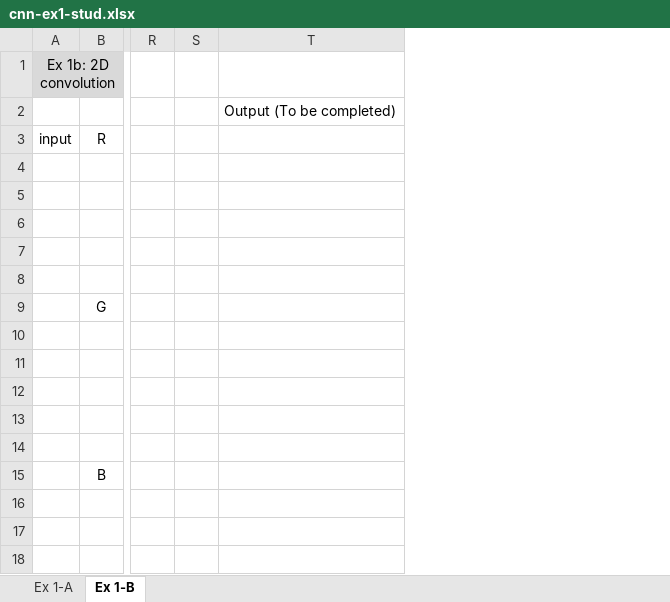
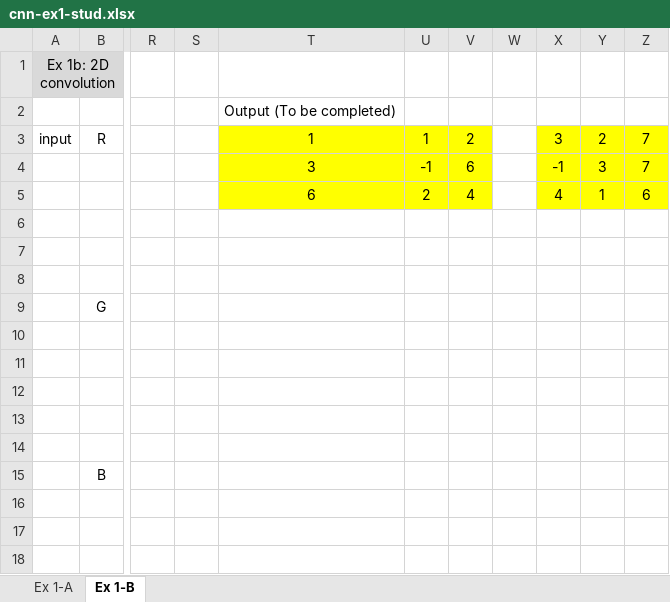
Before and after one commit to florianbaer/MSE-DeLearn, an Excel workbook: SW06/cnn-ex1-stud.xlsx, sheet Ex 1-B, drawn as a sheet; only a part is shown, gaps mark what is left out; values as stored, in another font and other column widths than the file's, no borders; the diff names each change by its address in the sheet, - before the commit and + after, or states it on an @@ line.

Commit message:
Implement first ex of SW06

```diff
--- a/SW06/cnn-ex1-stud.xlsx (sheet Ex 1-B)
+++ b/SW06/cnn-ex1-stud.xlsx (sheet Ex 1-B)
+column U, rows 3-5: 1 | -1 | 2
+column V, rows 3-5: 2 | 6 | 4
+column W, empty
+column X, rows 3-5: 3 | -1 | 4
+column Y, rows 3-5: 2 | 3 | 1
+column Z, rows 3-5: 7 | 7 | 6
-T3: (empty)
+T3: 1
-T3:T5 fill: none
+T3:T5 fill: #FFFF00
-T4: (empty)
+T4: 3
-T5: (empty)
+T5: 6
```
Also changed, not shown: sheet Ex 1-A.
